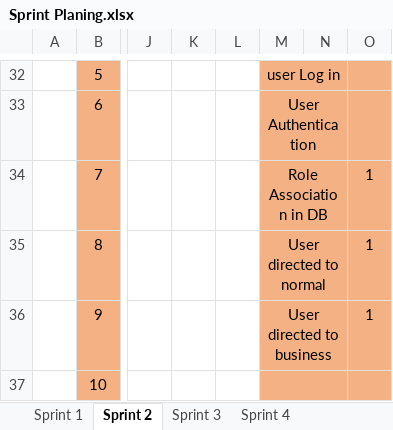
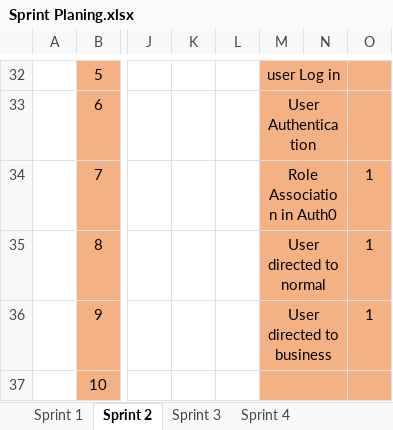
Before and after one commit to alirezasamadii/ShopwithPoints, an Excel workbook: Sprint Planing.xlsx, sheet Sprint 2, drawn as a sheet; only a part is shown, gaps mark what is left out; values as stored, in another font and other column widths than the file's, no borders; charts and pictures not drawn; the diff names each change by its address in the sheet, - before the commit and + after, or states it on an @@ line.

```diff
--- a/Sprint Planing.xlsx (sheet Sprint 2)
+++ b/Sprint Planing.xlsx (sheet Sprint 2)
-M34: Role Association in DB
+M34: Role Association in Auth0
```
Also changed, not shown: sheet Sprint 1, 8 other files.
